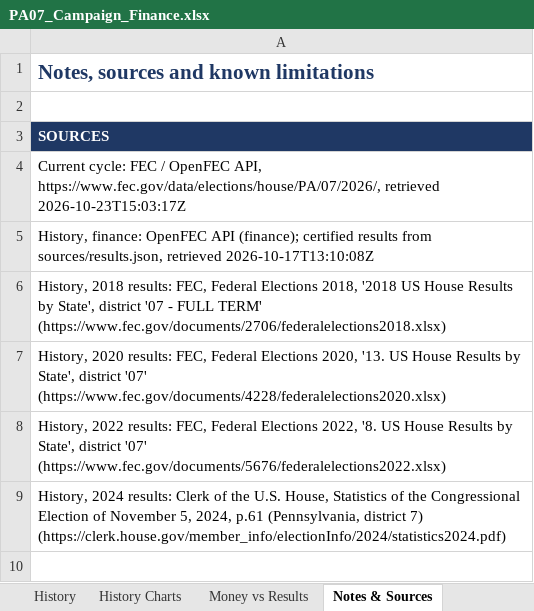
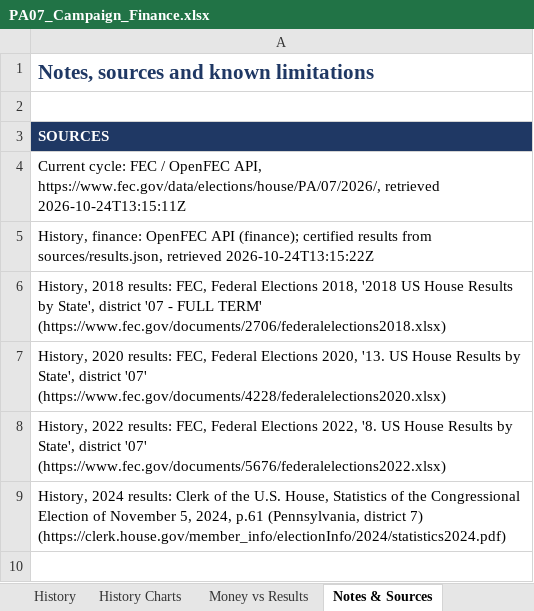
Before and after one commit to weinsteincharles27-del/pa07-finance, an Excel workbook: site/PA07_Campaign_Finance.xlsx, sheet Notes & Sources, drawn as a sheet; only a part is shown; values as stored, in another font and other column widths than the file's, no borders; the diff names each change by its address in the sheet, - before the commit and + after, or states it on an @@ line.

Commit message:
Refresh FEC data 2026-10-24 13:15 UTC

```diff
--- a/site/PA07_Campaign_Finance.xlsx (sheet Notes & Sources)
+++ b/site/PA07_Campaign_Finance.xlsx (sheet Notes & Sources)
-A4: …https://www.fec.gov/data/elections/house/PA/07/2026/, retrieved 2026-10-23T15:03:17Z
+A4: …https://www.fec.gov/data/elections/house/PA/07/2026/, retrieved 2026-10-24T13:15:11Z
-A5: …sources/results.json, retrieved 2026-10-17T13:10:08Z
+A5: …sources/results.json, retrieved 2026-10-24T13:15:22Z
```
Also changed, not shown: sheet History, sheet Candidate Totals, sheet Summary, sheet Master Data, 6 other files.
